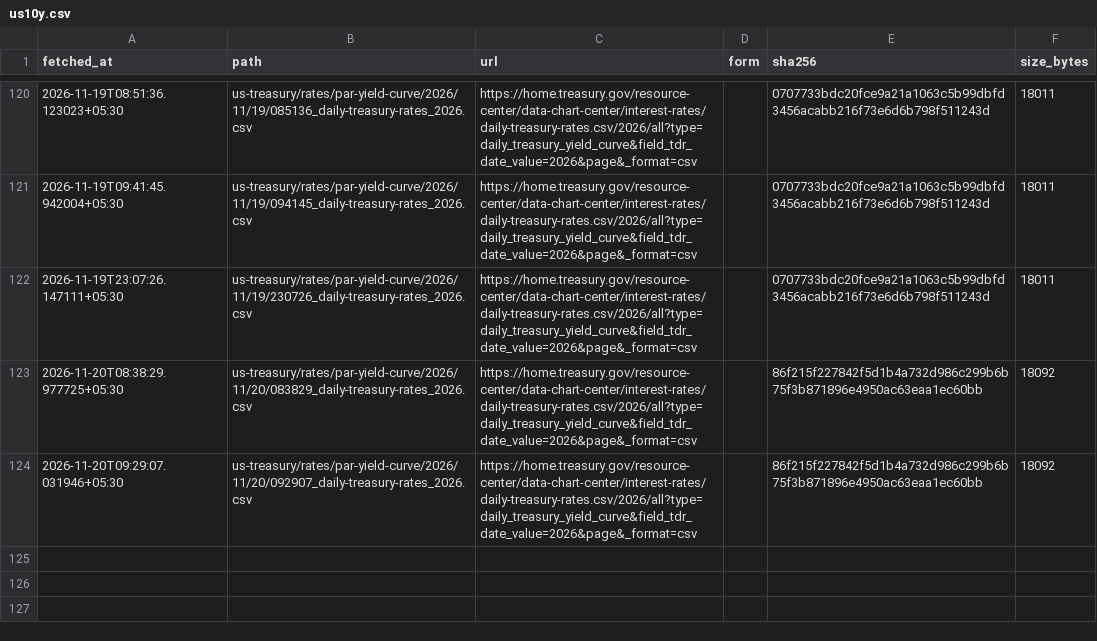
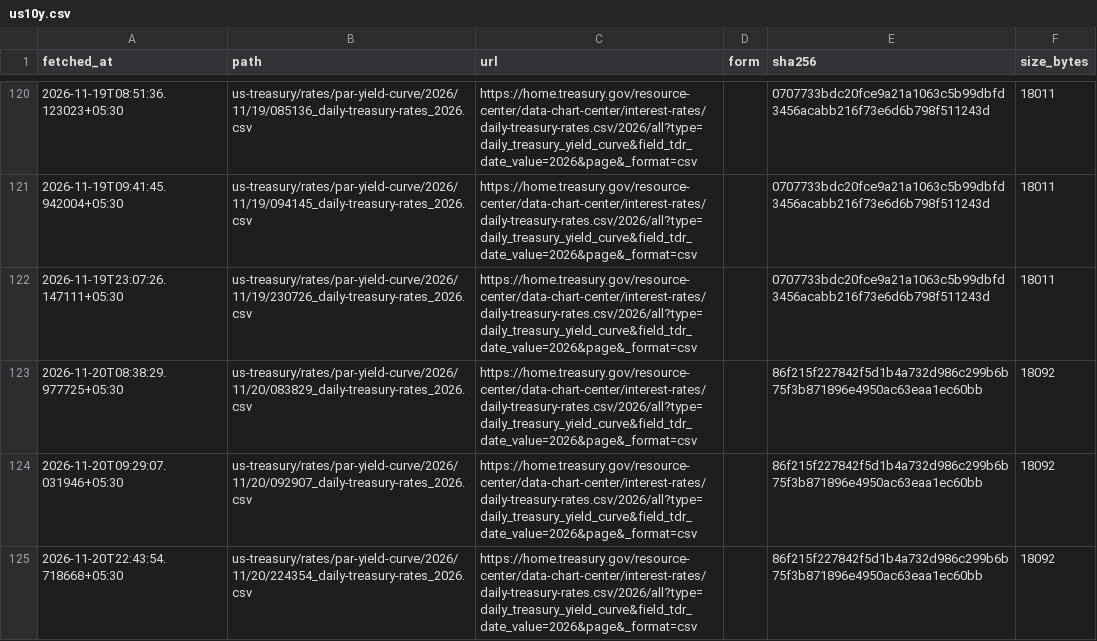
Before and after one commit to exepex/omenix-ingestion, a CSV file: research/data/manifests/global-cues/us10y.csv, drawn as a sheet; only a part is shown, gaps mark what is left out.

```diff
--- a/research/data/manifests/global-cues/us10y.csv
+++ b/research/data/manifests/global-cues/us10y.csv
@@ -124 +124,2 @@ fetched_at,path,url,form,sha256,size_bytes
 2026-11-20T09:29:07.031946+05:30,us-treasury/rates/par-yield-curve/2026/11/20/092907_daily-treasury-rates_2026.csv,https://home.treasury.gov/resource-center/data-chart-center/interest-rates/daily-treasury-rates.csv/2026/all?type=daily_treasury_yield_curve&field_tdr_date_value=2026&page&_format=csv,,86f215f227842f5d1b4a732d986c299b6b75f3b871896e4950ac63eaa1ec60bb,18092
+2026-11-20T22:43:54.718668+05:30,us-treasury/rates/par-yield-curve/2026/11/20/224354_daily-treasury-rates_2026.csv,https://home.treasury.gov/resource-center/data-chart-center/interest-rates/daily-treasury-rates.csv/2026/all?type=daily_treasury_yield_curve&field_tdr_date_value=2026&page&_format=csv,,86f215f227842f5d1b4a732d986c299b6b75f3b871896e4950ac63eaa1ec60bb,18092
```
Also changed, not shown: research/data/manifests/global-cues/eurostoxx50_yahoo.csv, research/data/manifests/global-cues/sse_composite.csv, 21 other files.
